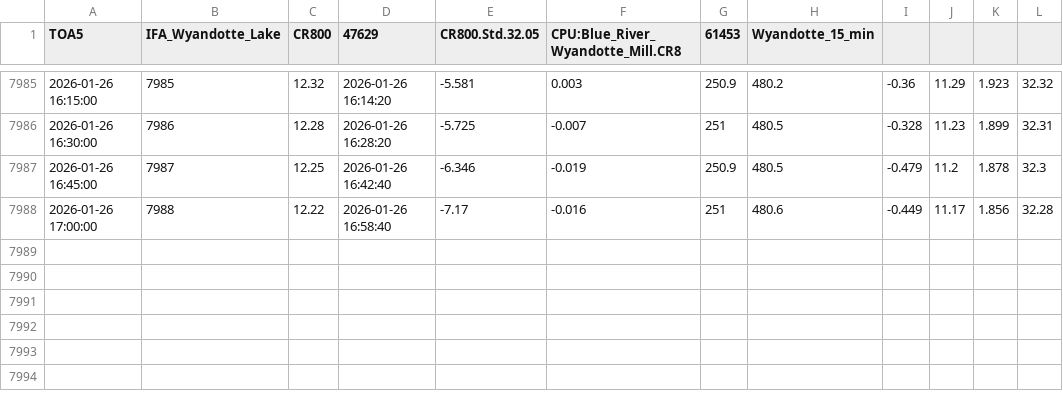
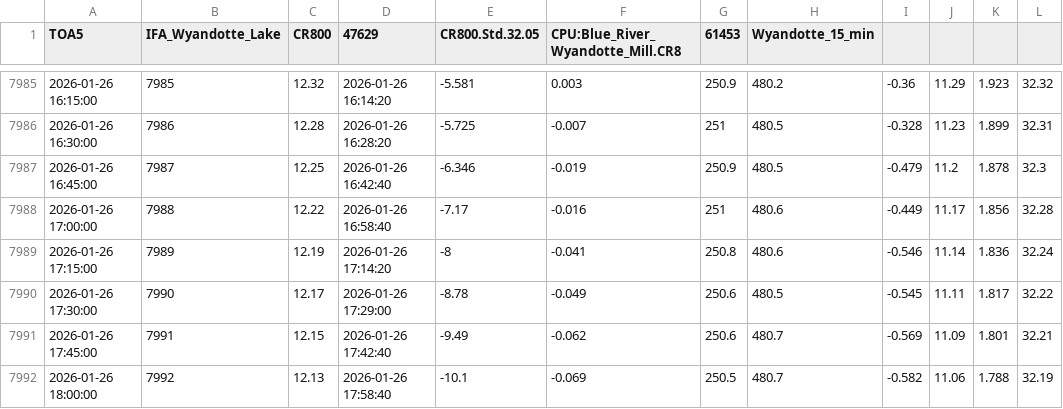
Before and after one commit to hfmanifold/Blue_River_Gages_ECI, a CSV file: data/Wyandotte_Lake_Gage.csv, drawn as a sheet; only a part is shown, gaps mark what is left out; the diff names each change by its address in the sheet, - before the commit and + after, or states it on an @@ line.

```diff
--- a/data/Wyandotte_Lake_Gage.csv
+++ b/data/Wyandotte_Lake_Gage.csv
+row 7989: 2026-01-26 17:15:00 | 7989 | 12.19 | 2026-01-26 17:14:20 | -8 | -0.041 | 250.8 | 480.6 | -0.546 | 11.14 | 1.836 | 32.24
+row 7990: 2026-01-26 17:30:00 | 7990 | 12.17 | 2026-01-26 17:29:00 | -8.78 | -0.049 | 250.6 | 480.5 | -0.545 | 11.11 | 1.817 | 32.22
+row 7991: 2026-01-26 17:45:00 | 7991 | 12.15 | 2026-01-26 17:42:40 | -9.49 | -0.062 | 250.6 | 480.7 | -0.569 | 11.09 | 1.801 | 32.21
+row 7992: 2026-01-26 18:00:00 | 7992 | 12.13 | 2026-01-26 17:58:40 | -10.1 | -0.069 | 250.5 | 480.7 | -0.582 | 11.06 | 1.788 | 32.19
```
Also changed, not shown: 4 other files.
